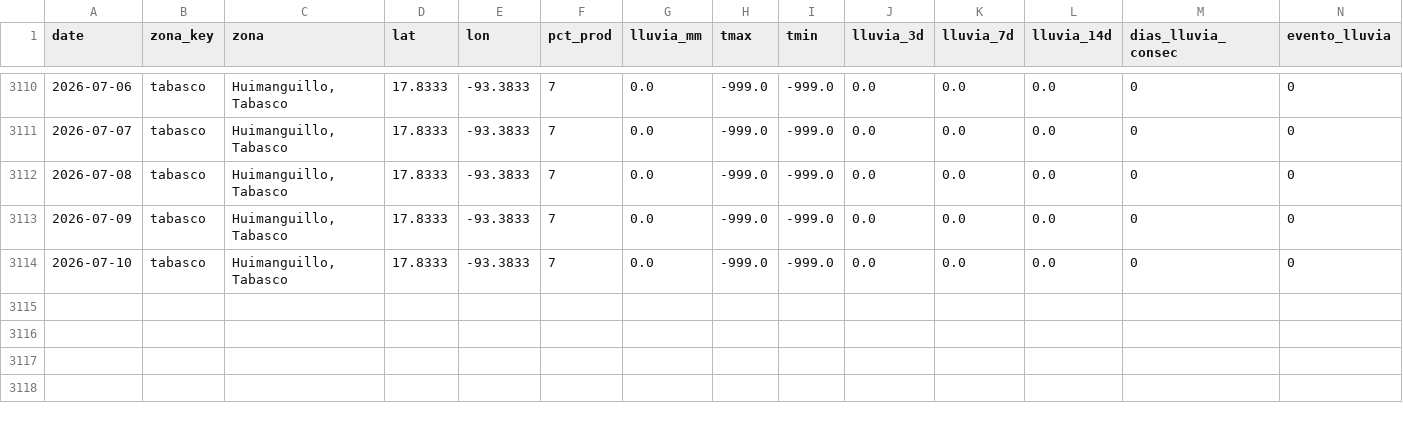
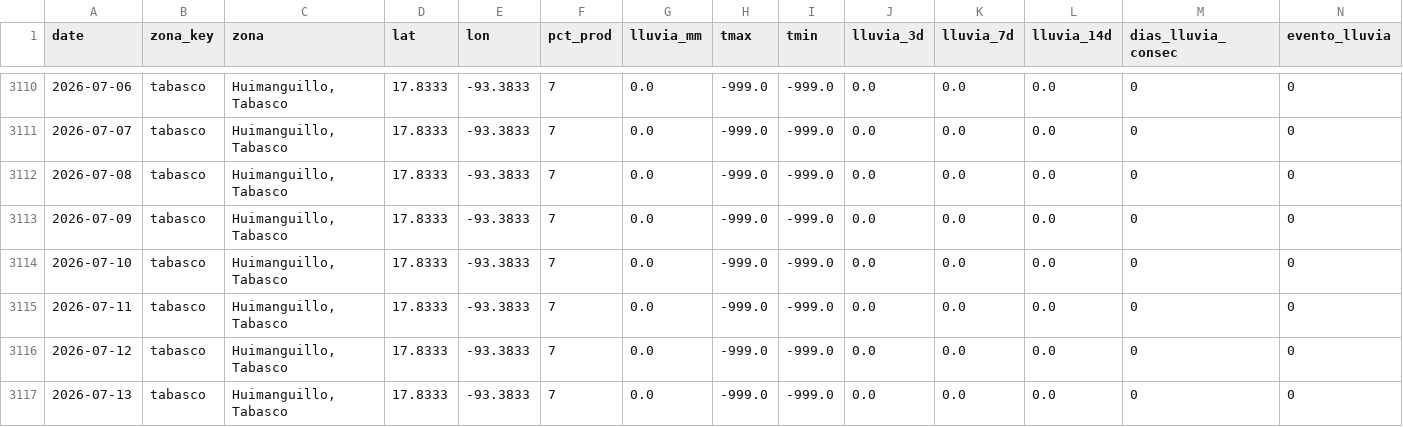
Before and after one commit to savic14/lime_intel, a CSV file: data/processed/lluvia_tabasco.csv, drawn as a sheet; only a part is shown, gaps mark what is left out; the diff names each change by its address in the sheet, - before the commit and + after, or states it on an @@ line.

```diff
--- a/data/processed/lluvia_tabasco.csv
+++ b/data/processed/lluvia_tabasco.csv
+row 3115: 2026-07-11 | tabasco | Huimanguillo, Tabasco | 17.8333 | -93.3833 | 7 | 0.0 | -999.0 | -999.0 | 0.0 | 0.0 | 0.0 | 0 | 0
+row 3116: 2026-07-12 | tabasco | Huimanguillo, Tabasco | 17.8333 | -93.3833 | 7 | 0.0 | -999.0 | -999.0 | 0.0 | 0.0 | 0.0 | 0 | 0
+row 3117: 2026-07-13 | tabasco | Huimanguillo, Tabasco | 17.8333 | -93.3833 | 7 | 0.0 | -999.0 | -999.0 | 0.0 | 0.0 | 0.0 | 0 | 0
```
Also changed, not shown: data/processed/lluvia_mtt.csv, data/processed/lluvia_tuxtepec.csv, 7 other files.
